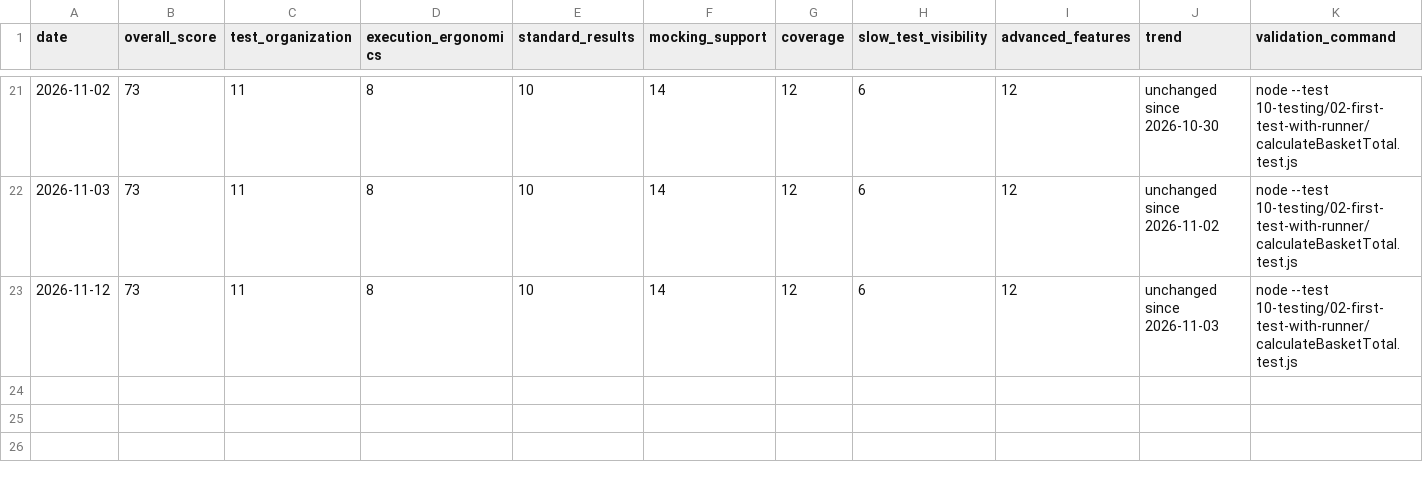
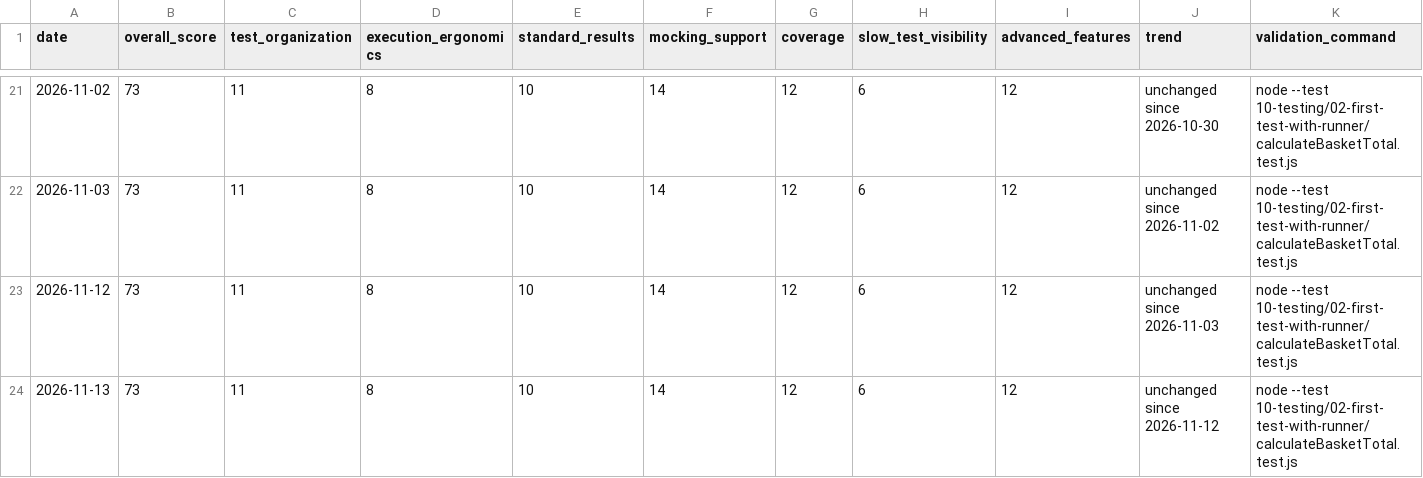
Before and after one commit to doikenichi/Node.js-Design-Patterns-Fourth-Edition, a CSV file: docs/testing-framework-health.csv, drawn as a sheet; only a part is shown, gaps mark what is left out; rows hold the shown columns only; the diff names each change by its address in the sheet, - before the commit and + after, or states it on an @@ line.

```diff
--- a/docs/testing-framework-health.csv
+++ b/docs/testing-framework-health.csv
+row 24: 2026-11-13 | 73 | 11 | 8 | 10 | 14 | 12 | 6 | 12 | unchanged since 2026-11-12 | node --test 10-testing/02-first-test-with-runner/calculateBasketTotal.test.js
```
Also changed, not shown: 1 other file.
